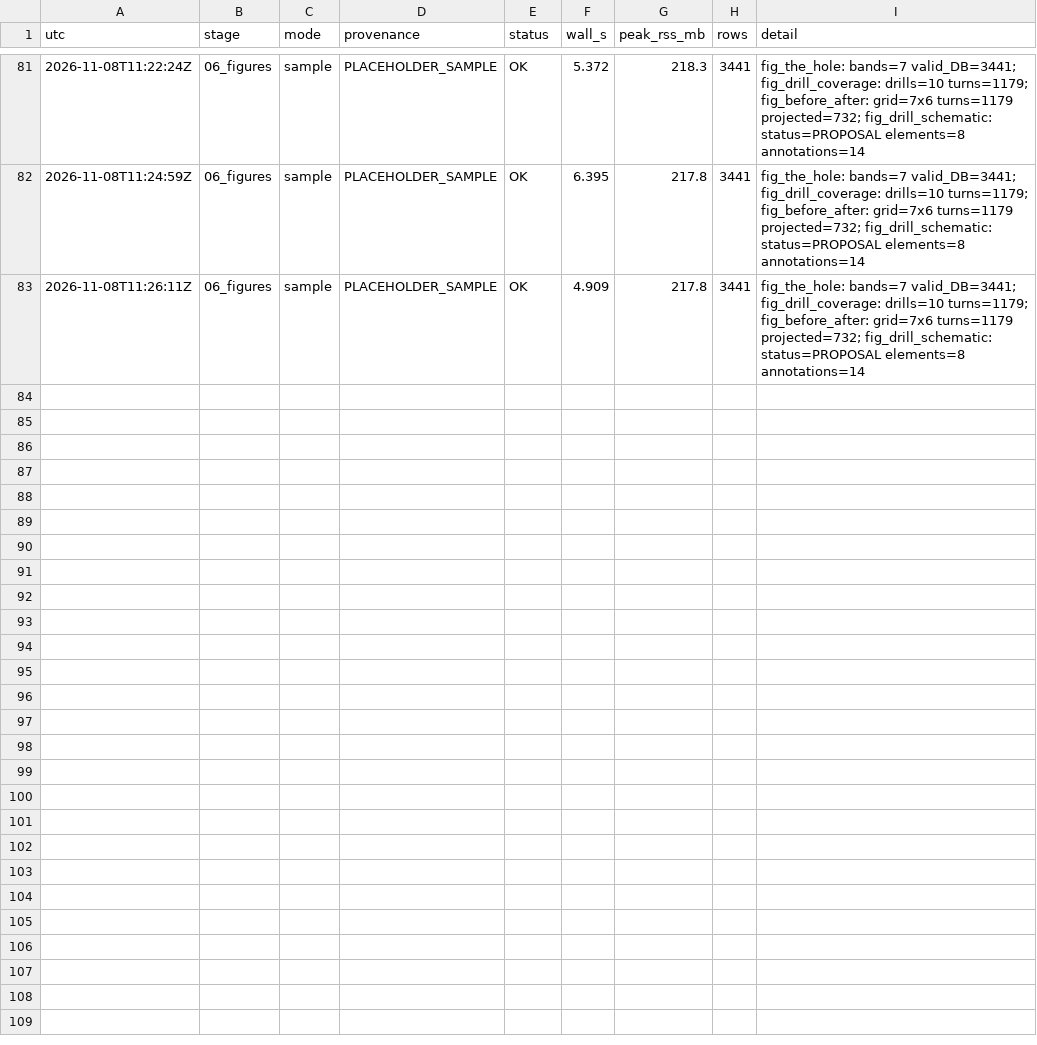
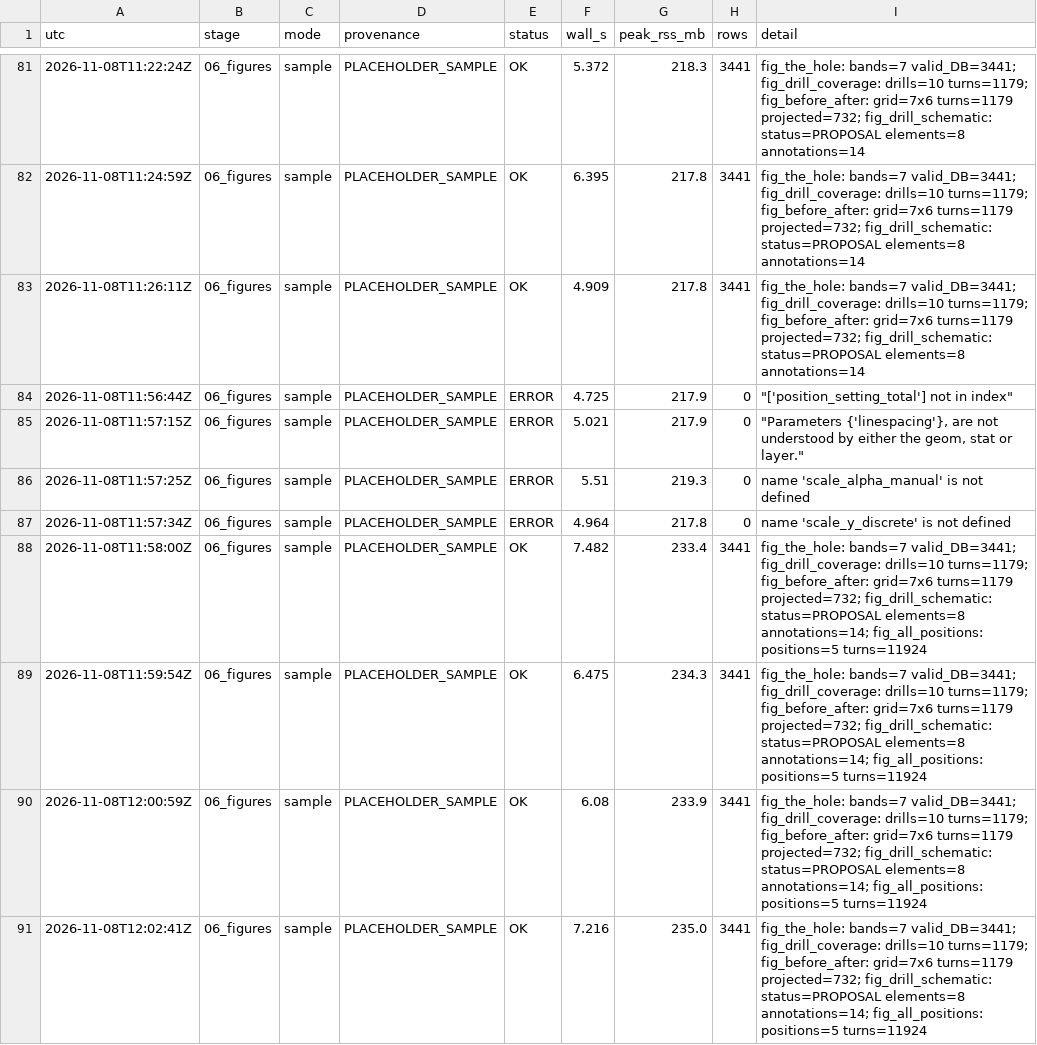
Before and after one commit to conormalone/BDB27, a CSV file: outputs/run_log.csv, drawn as a sheet; only a part is shown, gaps mark what is left out; the diff covers the shown part only; the diff names each change by its address in the sheet, - before the commit and + after, or states it on an @@ line.

Commit message:
figure 5: the same hole across positions (five panels, one shared axis)
Figure 1's paired share panel repeated for DB, WR, TE, OL and DL on one
identical 0-70% axis: grey = each position's own game share, accent =
Combine share, same reporting bands as figures.hole. DB carries the full
accent and the only count labels; the other four are the same encoding at
60% opacity.

Spec status is carried, not assigned: OL and DB are marked EXPLORATORY
(TASK.md:63, TASK.md:153) per demand.exploratory_positions, and no other
panel gets a status. DL is included unchanged; the caption states what its
panel shows (34 vs 25 turns in 30-45, 8 game turns above 6 yd/s) and does
not call it fine.

- config: figures.all_positions (positions, emphasis, opacity, shared axis)
- 70-row CSV (position x band x setting) beside the PNG, manifest entry
- stage 06 wiring; figures 1-4 PNGs byte-identical, their CSVs only
  config_sha changed
- tests: per-position count reconciliation, five panels on one scale,
  exploratory marks pinned to the TASK.md line, counts on the DB panel
  only, determinism, figures 1-4 untouched, manifest entry

```diff
--- a/outputs/run_log.csv
+++ b/outputs/run_log.csv
+row 84: 2026-11-08T11:56:44Z | 06_figures | sample | PLACEHOLDER_SAMPLE | ERROR | 4.725 | 217.9 | 0 | "['position_setting_total'] not in index"
+row 85: 2026-11-08T11:57:15Z | 06_figures | sample | PLACEHOLDER_SAMPLE | ERROR | 5.021 | 217.9 | 0 | "Parameters {'linespacing'}, are not understood by either the geom, stat or layer."
+row 86: 2026-11-08T11:57:25Z | 06_figures | sample | PLACEHOLDER_SAMPLE | ERROR | 5.51 | 219.3 | 0 | name 'scale_alpha_manual' is not defined
+row 87: 2026-11-08T11:57:34Z | 06_figures | sample | PLACEHOLDER_SAMPLE | ERROR | 4.964 | 217.8 | 0 | name 'scale_y_discrete' is not defined
+row 88: 2026-11-08T11:58:00Z | 06_figures | sample | PLACEHOLDER_SAMPLE | OK | 7.482 | 233.4 | 3441 | fig_the_hole: bands=7 valid_DB=3441; fig_drill_coverage: drills=10 turns=1179; fig_before_after: grid=7x6 turns=1179 projected=732; fig_drill_schematic: status=PROPOSAL elements=8 annotations=14; fig_all_positions: positions=5 turns=11924
+row 89: 2026-11-08T11:59:54Z | 06_figures | sample | PLACEHOLDER_SAMPLE | OK | 6.475 | 234.3 | 3441 | fig_the_hole: bands=7 valid_DB=3441; fig_drill_coverage: drills=10 turns=1179; fig_before_after: grid=7x6 turns=1179 projected=732; fig_drill_schematic: status=PROPOSAL elements=8 annotations=14; fig_all_positions: positions=5 turns=11924
+row 90: 2026-11-08T12:00:59Z | 06_figures | sample | PLACEHOLDER_SAMPLE | OK | 6.08 | 233.9 | 3441 | fig_the_hole: bands=7 valid_DB=3441; fig_drill_coverage: drills=10 turns=1179; fig_before_after: grid=7x6 turns=1179 projected=732; fig_drill_schematic: status=PROPOSAL elements=8 annotations=14; fig_all_positions: positions=5 turns=11924
+row 91: 2026-11-08T12:02:41Z | 06_figures | sample | PLACEHOLDER_SAMPLE | OK | 7.216 | 235.0 | 3441 | fig_the_hole: bands=7 valid_DB=3441; fig_drill_coverage: drills=10 turns=1179; fig_before_after: grid=7x6 turns=1179 projected=732; fig_drill_schematic: status=PROPOSAL elements=8 annotations=14; fig_all_positions: positions=5 turns=11924
```
Also changed, not shown: 7 added rows elsewhere in this file, outputs/figures/fig_before_after.csv, outputs/figures/fig_drill_coverage.csv, 9 other files.
